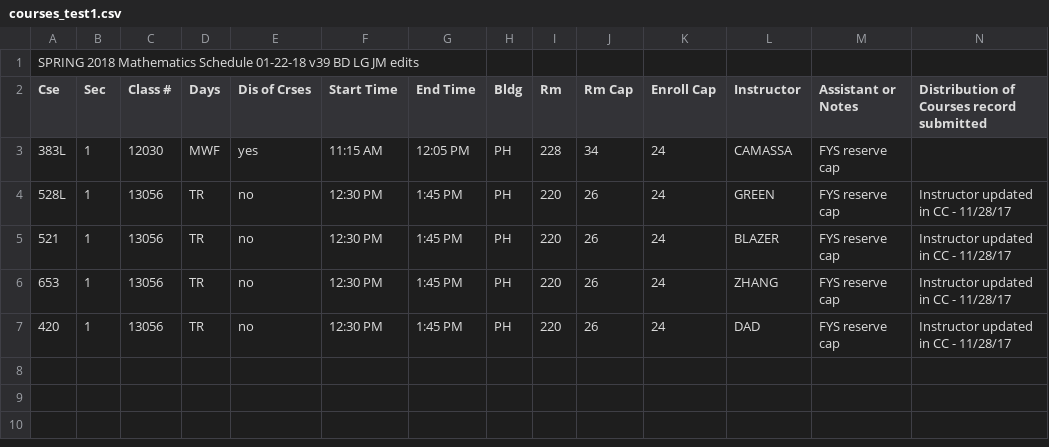
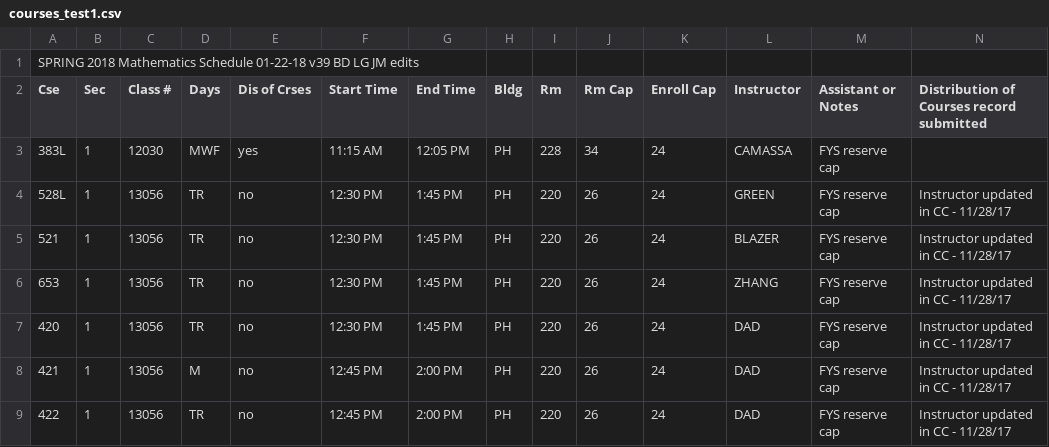
Before and after one commit to tzhu65/dept-scheduler, a CSV file: scheduler/static/data/courses_test1.csv, drawn as a sheet; the diff names each change by its address in the sheet, - before the commit and + after, or states it on an @@ line.

Commit message:
check for time overlap

```diff
--- a/scheduler/static/data/courses_test1.csv
+++ b/scheduler/static/data/courses_test1.csv
+row 8: 421 | 1 | 13056 | M | no | 12:45 PM | 2:00 PM | PH | 220 | 26 | 24 | DAD | FYS reserve cap | Instructor updated in CC - 11/28/17
+row 9: 422 | 1 | 13056 | TR | no | 12:45 PM | 2:00 PM | PH | 220 | 26 | 24 | DAD | FYS reserve cap | Instructor updated in CC - 11/28/17
```
Also changed, not shown: 1 other file.
